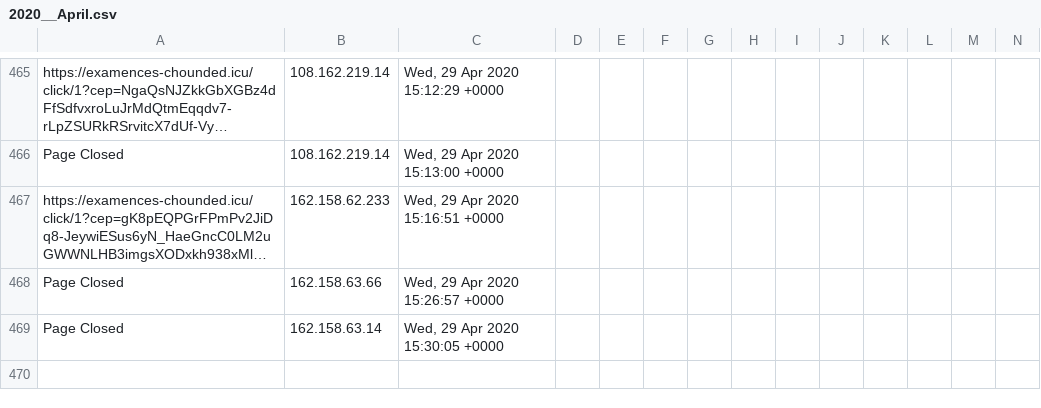
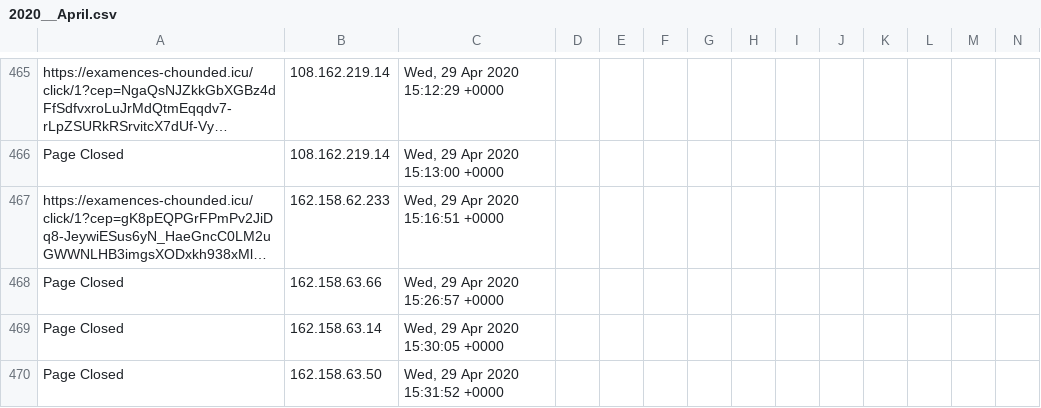
Before and after one commit to runacode/goldrickrogerslaw.com, a CSV file: logs/2020__April.csv, drawn as a sheet; only a part is shown, gaps mark what is left out; long unchanged cells end in …; rows hold the shown columns only; the diff names each change by its address in the sheet, - before the commit and + after, or states it on an @@ line.

Commit message:
Site Editor Update

```diff
--- a/logs/2020__April.csv
+++ b/logs/2020__April.csv
+row 470: Page Closed | 162.158.63.50 | Wed, 29 Apr 2020 15:31:52 +0000
```
